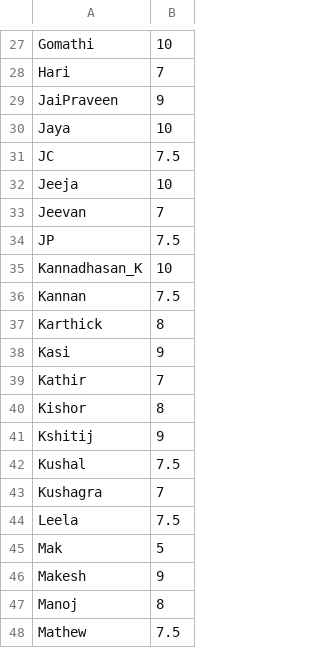
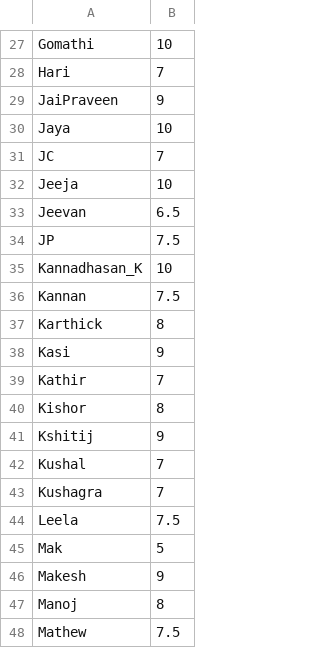
Before and after one commit to jayachandrangs/CityWestBadmintionClub, a CSV file: docs/playerlist.csv, drawn as a sheet; only a part is shown, gaps mark what is left out.

Commit message:
JC-Kushal.csv

```diff
--- a/docs/playerlist.csv
+++ b/docs/playerlist.csv
@@ -30,5 +30,5 @@ JaiPraveen,9
 Jaya,10
-JC,7.5
+JC,7
 Jeeja,10
-Jeevan,7
+Jeevan,6.5
 JP,7.5
@@ -41,3 +41,3 @@ Kishor,8
 Kshitij,9
-Kushal,7.5
+Kushal,7
 Kushagra,7
```
